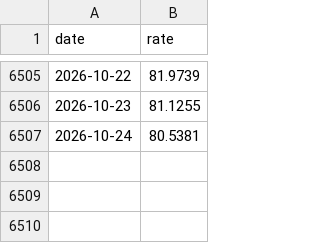
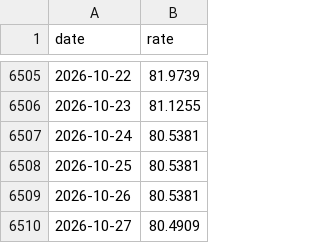
Before and after one commit to Ilyazykov/erp, a CSV file: data/usd_rub_history_5y.csv, drawn as a sheet; only a part is shown, gaps mark what is left out; the diff names each change by its address in the sheet, - before the commit and + after, or states it on an @@ line.

```diff
--- a/data/usd_rub_history_5y.csv
+++ b/data/usd_rub_history_5y.csv
+row 6508: 2026-10-25 | 80.5381
+row 6509: 2026-10-26 | 80.5381
+row 6510: 2026-10-27 | 80.4909
```
Also changed, not shown: data/usd_rub_history.csv, 1 other file.
